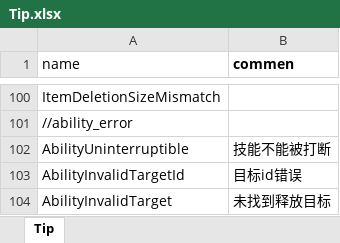
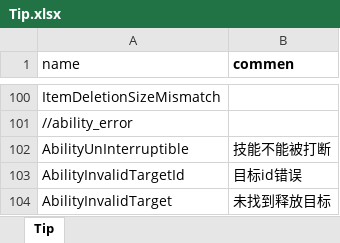
Before and after one commit to luyuancpp/mmorpg, an Excel workbook: bin/config/xlsx/tip/Tip.xlsx, sheet Tip, drawn as a sheet; only a part is shown, gaps mark what is left out; values as stored, in another font and other column widths than the file's, no borders; the diff names each change by its address in the sheet, - before the commit and + after, or states it on an @@ line.

Commit message:
ability system

```diff
--- a/bin/config/xlsx/tip/Tip.xlsx (sheet Tip)
+++ b/bin/config/xlsx/tip/Tip.xlsx (sheet Tip)
-A102 (name): AbilityUninterruptible
+A102 (name): AbilityUnInterruptible
```
Also changed, not shown: 9 other files.
